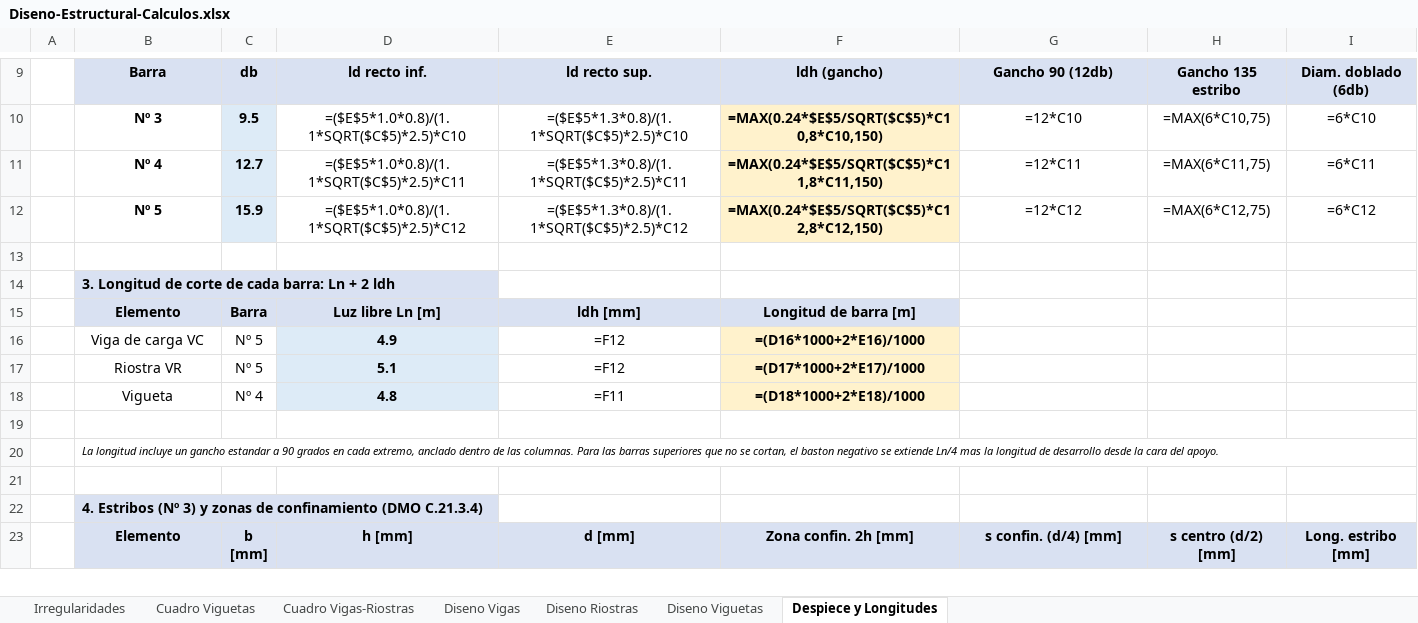
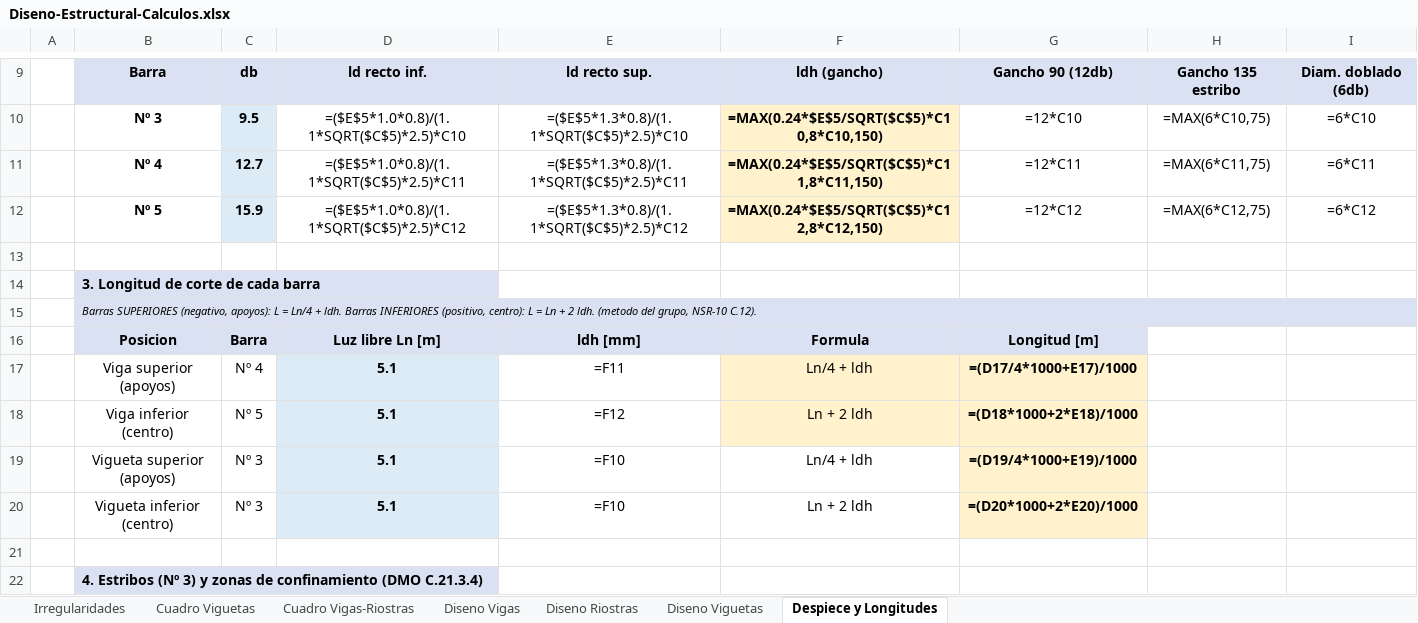
Before and after one commit to saospinap-bit/mi-sistema-de-vida, an Excel workbook: Proyectos/Diseno-Estructural/Insumos/Diseno-Estructural-Calculos.xlsx, sheet Despiece y Longitudes, drawn as a sheet; only a part is shown, gaps mark what is left out; the shorter side is filled out with more unchanged rows; values as stored, in another font and other column widths than the file's, no borders; formulas without a stored value are shown as written; removed rows and columns are numbered as before the commit, all else as after; the diff names each change by its address in the sheet, - before the commit and + after, or states it on an @@ line.

Commit message:
Corregir longitud de barras al metodo del grupo: superior Ln/4+ldh, inferior Ln+2ldh (segun entrega parcial de despiece)

```diff
--- a/Proyectos/Diseno-Estructural/Insumos/Diseno-Estructural-Calculos.xlsx (sheet Despiece y Longitudes)
+++ b/Proyectos/Diseno-Estructural/Insumos/Diseno-Estructural-Calculos.xlsx (sheet Despiece y Longitudes)
-B14: 3. Longitud de corte de cada barra: Ln + 2 ldh
+B14: 3. Longitud de corte de cada barra
+row 15:  | Barras SUPERIORES (negativo, apoyos): L = Ln/4 + ldh. Barras INFERIORES (positivo, centro): L = Ln + 2 ldh. (metodo del grupo, NSR-10 C.12).
-B16: Elemento
+B16: Posicion
-F16: Longitud de barra [m]
+F16: Formula
-G16: (empty)
+G16: Longitud [m]
-G16 fill: none
+G16 fill: #D9E1F2
-row 16:  | Viga de carga VC | Nº 5 | 4.9 | =F12 | =(D16*1000+2*E16)/1000
+row 17:  | Viga superior (apoyos) | Nº 4 | 5.1 | =F11 | Ln/4 + ldh | =(D17/4*1000+E17)/1000
-B18: Riostra VR
+B18: Viga inferior (centro)
-F18: =(D17*1000+2*E17)/1000
+F18: Ln + 2 ldh
-F18 bold: on
+F18 bold: off
-G18: (empty)
+G18: =(D18*1000+2*E18)/1000
-G18 fill: none
+G18 fill: #FFF2CC
-row 18:  | Vigueta | Nº 4 | 4.8 | =F11 | =(D18*1000+2*E18)/1000
-row 19: (empty)
+row 19:  | Vigueta superior (apoyos) | Nº 3 | 5.1 | =F10 | Ln/4 + ldh | =(D19/4*1000+E19)/1000
-D19 fill: none
+D19 fill: #DDEBF7
-G19 fill: none
+G19 fill: #FFF2CC
-row 20:  | La longitud incluye un gancho estandar a 90 grados en cada extremo, anclado dentro de las columnas. Para las barras superiores que no se cortan, el baston negativo se extiende Ln/4 mas la longitud de desarrollo desde la cara del apoyo.
+row 20:  | Vigueta inferior (centro) | Nº 3 | 5.1 | =F10 | Ln + 2 ldh | =(D20*1000+2*E20)/1000
```
Also changed, not shown: 1 other file.
